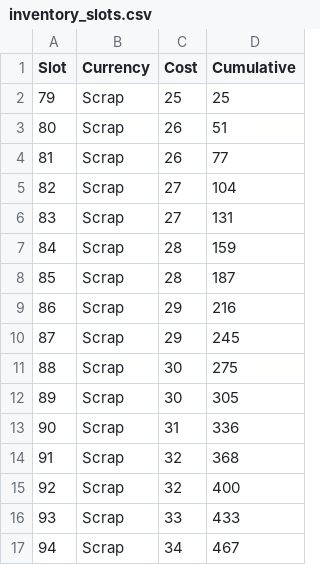
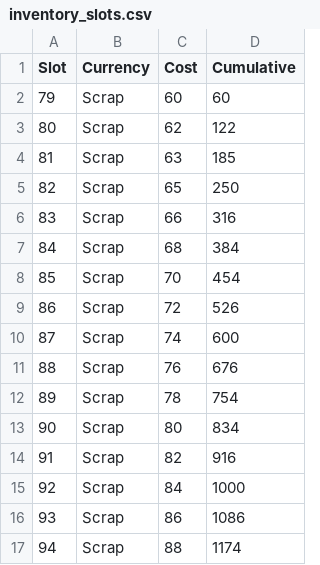
Before and after one commit to eccestanczyk/dfmc, a CSV file: codex/inventory_slots.csv, drawn as a sheet; only a part is shown; the diff covers the shown part only.

```diff
--- a/codex/inventory_slots.csv
+++ b/codex/inventory_slots.csv
@@ -1,17 +1,17 @@
 Slot,Currency,Cost,Cumulative
-79,Scrap,25,25
-80,Scrap,26,51
-81,Scrap,26,77
-82,Scrap,27,104
-83,Scrap,27,131
-84,Scrap,28,159
-85,Scrap,28,187
-86,Scrap,29,216
-87,Scrap,29,245
-88,Scrap,30,275
-89,Scrap,30,305
-90,Scrap,31,336
-91,Scrap,32,368
-92,Scrap,32,400
-93,Scrap,33,433
-94,Scrap,34,467
+79,Scrap,60,60
+80,Scrap,62,122
+81,Scrap,63,185
+82,Scrap,65,250
+83,Scrap,66,316
+84,Scrap,68,384
+85,Scrap,70,454
+86,Scrap,72,526
+87,Scrap,74,600
+88,Scrap,76,676
+89,Scrap,78,754
+90,Scrap,80,834
+91,Scrap,82,916
+92,Scrap,84,1000
+93,Scrap,86,1086
+94,Scrap,88,1174
```
Also changed, not shown: 132 edited cells elsewhere in this file, 1 other file.
